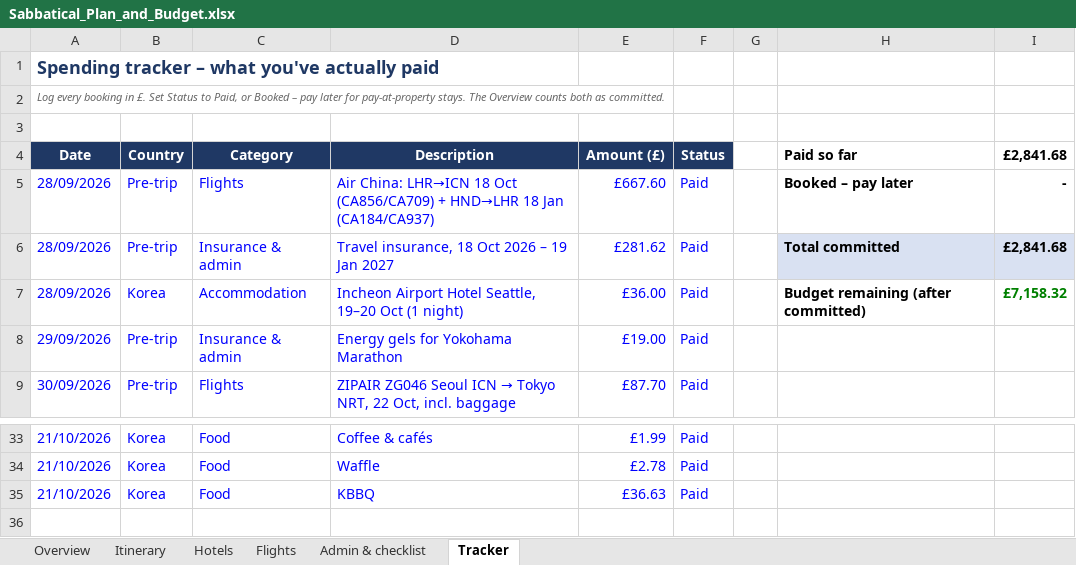
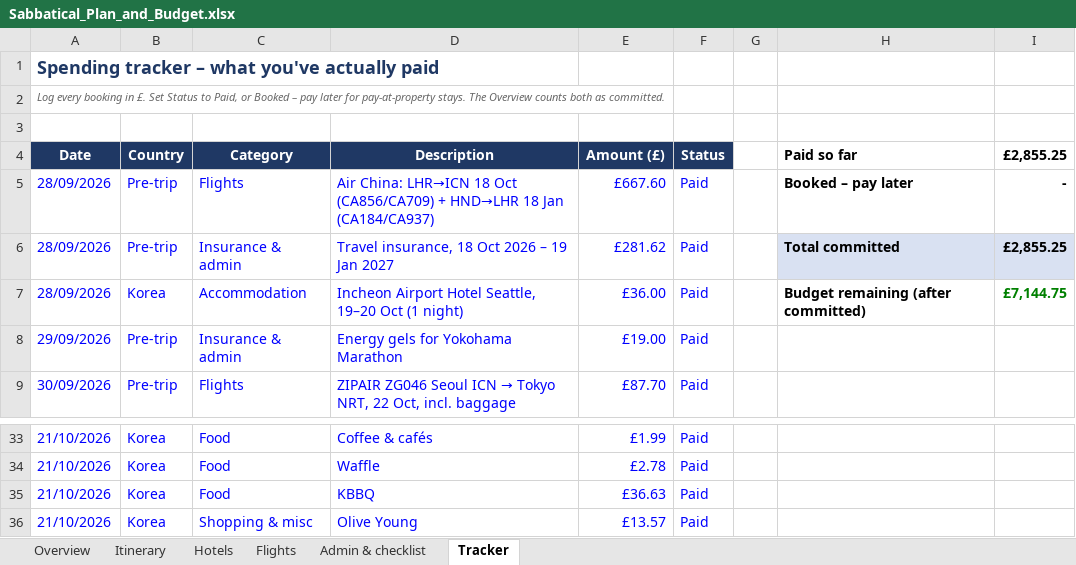
Before and after one commit to mhbae-dev/sabbatical-dashboard, an Excel workbook: Sabbatical_Plan_and_Budget.xlsx, sheet Tracker, drawn as a sheet; only a part is shown, gaps mark what is left out; values as stored, in another font and other column widths than the file's, no borders; the diff names each change by its address in the sheet, - before the commit and + after, or states it on an @@ line.

```diff
--- a/Sabbatical_Plan_and_Budget.xlsx (sheet Tracker)
+++ b/Sabbatical_Plan_and_Budget.xlsx (sheet Tracker)
-I4: £2,841.68
+I4: £2,855.25
-I6 (£2,855.25): £2,841.68
+I6 (£2,855.25): £2,855.25
-I7 (£2,855.25): £7,158.32
+I7 (£2,855.25): £7,144.75
+row 36: 21/10/2026 | Korea | Shopping & misc | Olive Young | £13.57 | Paid
```
Also changed, not shown: sheet Overview, hidden cells.
